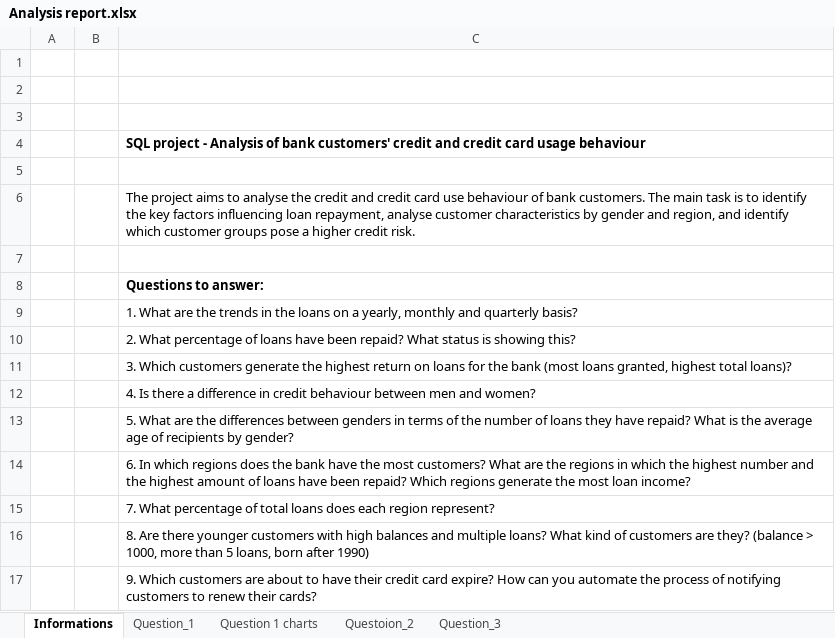
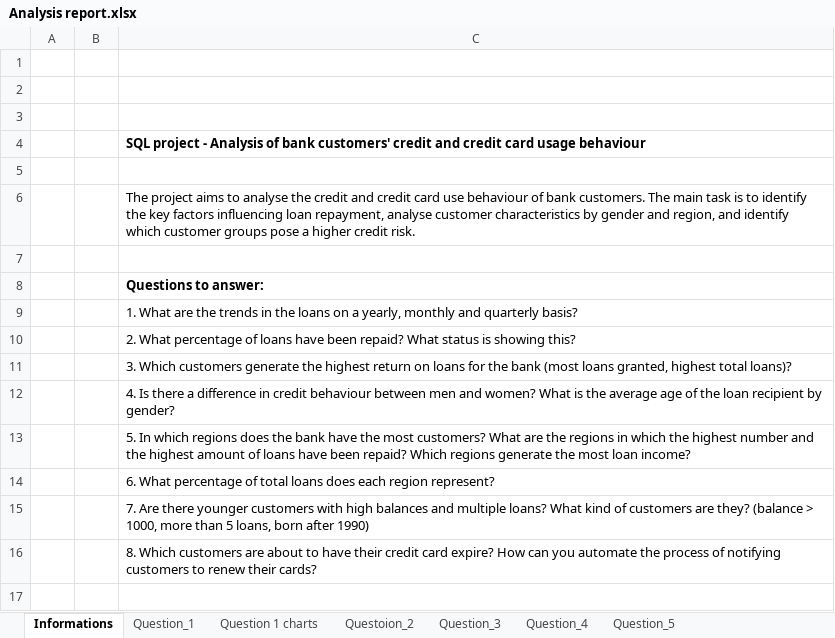
Before and after one commit to ReviIsCoding/CodersLab_Subprojects, an Excel workbook: SQL_module_final_project/Analysis report.xlsx, sheet Informations, drawn as a sheet; values as stored, in another font and other column widths than the file's, no borders; the diff names each change by its address in the sheet, - before the commit and + after, or states it on an @@ line.

```diff
--- a/SQL_module_final_project/Analysis report.xlsx (sheet Informations)
+++ b/SQL_module_final_project/Analysis report.xlsx (sheet Informations)
+sheet tab: Question_4
+sheet tab: Question_5
-C12: …and women?
+C12: …and women? What is the average age of the loan recipient by gender?
-C13: 5. What are the differences between genders in terms of the number of loans they have repaid? What is the average age of recipients by gender?
+C13: 5. In which regions does the bank have the most customers? What are the regions in which the highest number and the highest amount of loans have been repaid? Which regions generate the most loan income?
-C14: 6. In which regions does the bank have the most customers? What are the regions in which the highest number and the highest amount of loans have been repaid? Which regions generate the most loan income?
+C14: 6. What percentage of total loans does each region represent?
-C15: 7. What percentage of total loans does each region represent?
+C15: 7. Are there younger customers with high balances and multiple loans? What kind of customers are they? (balance > 1000, more than 5 loans, born after 1990)
-C16: 8. Are there younger customers with high balances and multiple loans? What kind of customers are they? (balance > 1000, more than 5 loans, born after 1990)
+C16: 8. Which customers are about to have their credit card expire? How can you automate the process of notifying customers to renew their cards?
-row 17:  |  | 9. Which customers are about to have their credit card expire? How can you automate the process of notifying customers to renew their cards?
```
Also changed, not shown: charts or pictures, 3 other files.
